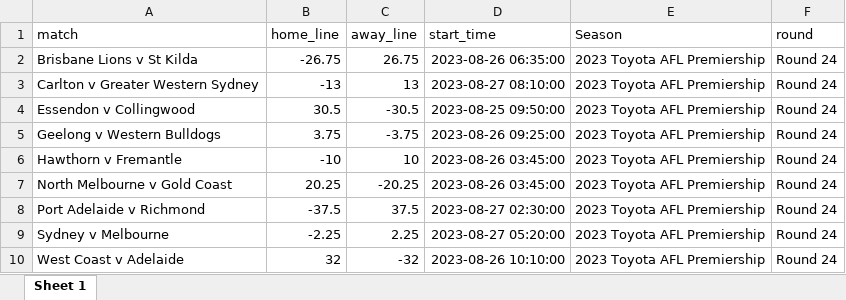
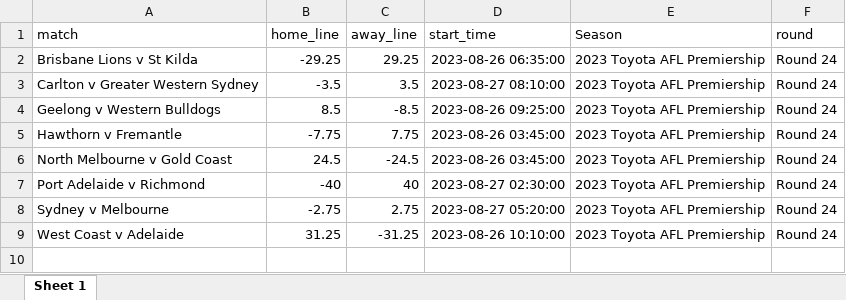
Before and after one commit to jamesbrown1417/AFL-Fantasy, an Excel workbook: Apps/lines.xlsx, sheet Sheet 1, drawn as a sheet; values as stored, in another font and other column widths than the file's, no borders; removed rows and columns are numbered as before the commit, all else as after; the diff names each change by its address in the sheet, - before the commit and + after, or states it on an @@ line.

```diff
--- a/Apps/lines.xlsx (sheet Sheet 1)
+++ b/Apps/lines.xlsx (sheet Sheet 1)
-B2 (home_line): -26.75
+B2 (home_line): -29.25
-C2 (away_line): 26.75
+C2 (away_line): 29.25
-B3 (home_line): -13
+B3 (home_line): -3.5
-C3 (away_line): 13
+C3 (away_line): 3.5
-row 4: Essendon v Collingwood | 30.5 | -30.5 | 2023-08-25 09:50:00 | 2023 Toyota AFL Premiership | Round 24
-B4 (home_line): 3.75
+B4 (home_line): 8.5
-C4 (away_line): -3.75
+C4 (away_line): -8.5
-B5 (home_line): -10
+B5 (home_line): -7.75
-C5 (away_line): 10
+C5 (away_line): 7.75
-B6 (home_line): 20.25
+B6 (home_line): 24.5
-C6 (away_line): -20.25
+C6 (away_line): -24.5
-B7 (home_line): -37.5
+B7 (home_line): -40
-C7 (away_line): 37.5
+C7 (away_line): 40
-B8 (home_line): -2.25
+B8 (home_line): -2.75
-C8 (away_line): 2.25
+C8 (away_line): 2.75
-B9 (home_line): 32
+B9 (home_line): 31.25
-C9 (away_line): -32
+C9 (away_line): -31.25
```
Also changed, not shown: Apps/fantasy.xlsx, Apps/goals.xlsx, 4 other files.
